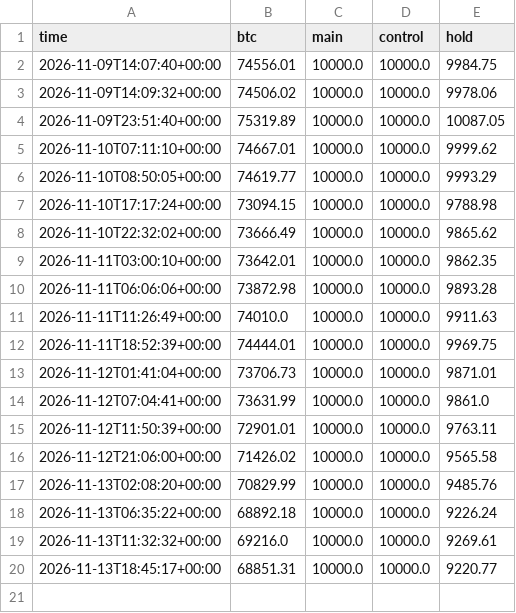
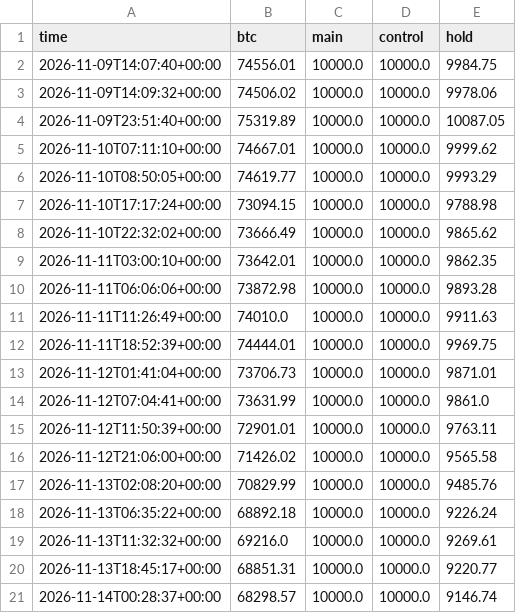
Before and after one commit to DharmikGohil/LLMTrading, a CSV file: paper/crypto/equity.csv, drawn as a sheet; the diff names each change by its address in the sheet, - before the commit and + after, or states it on an @@ line.

Commit message:
Crypto desk 2026-11-14T00:28Z [skip ci]

```diff
--- a/paper/crypto/equity.csv
+++ b/paper/crypto/equity.csv
+row 21: 2026-11-14T00:28:37+00:00 | 68298.57 | 10000.0 | 10000.0 | 9146.74
```
Also changed, not shown: 3 other files.
